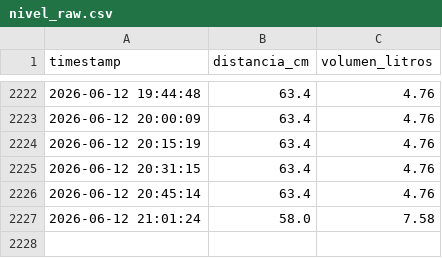
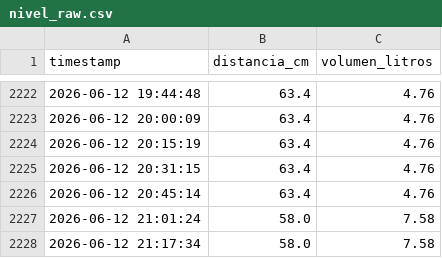
Before and after one commit to EdwinKestler/awa05-telemetria, a CSV file: data/raw/nivel_raw.csv, drawn as a sheet; only a part is shown, gaps mark what is left out.

Commit message:
Actualizacion automatica 2026-06-12 21:17:36

```diff
--- a/data/raw/nivel_raw.csv
+++ b/data/raw/nivel_raw.csv
@@ -2227 +2227,2 @@ timestamp,distancia_cm,volumen_litros
 2026-06-12 21:01:24,58.0,7.58
+2026-06-12 21:17:34,58.0,7.58
```
